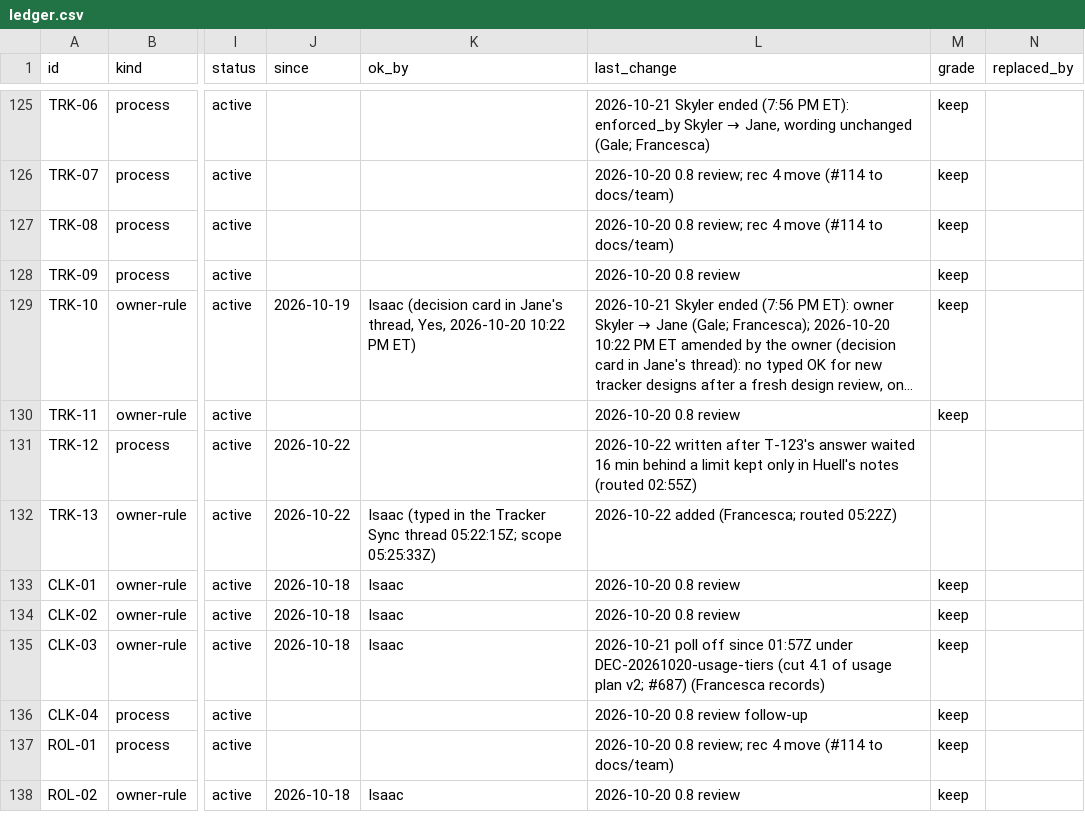
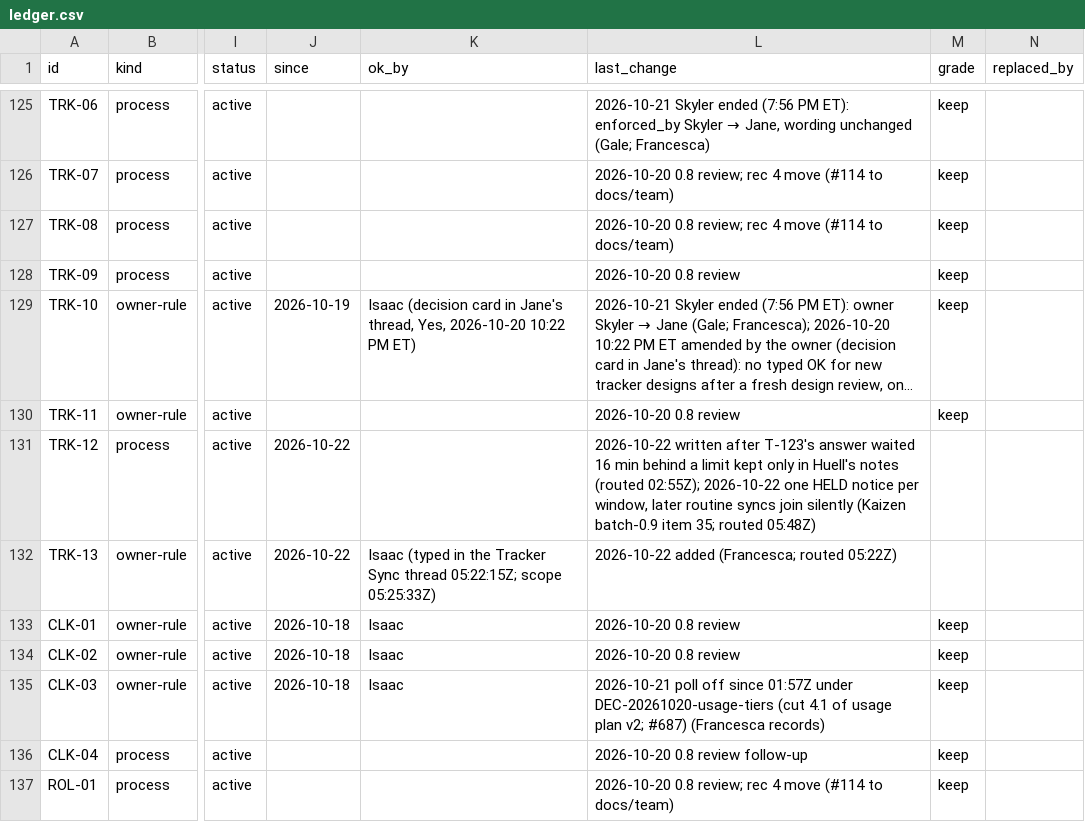
Before and after one commit to HackTheMeatball/daeva-companion, a CSV file: docs/kaizen/ledger.csv, drawn as a sheet; only a part is shown, gaps mark what is left out; the shorter side is filled out with more unchanged rows; long unchanged cells end in …; the diff names each change by its address in the sheet, - before the commit and + after, or states it on an @@ line.

```diff
--- a/docs/kaizen/ledger.csv
+++ b/docs/kaizen/ledger.csv
-L131 (last_change): …notes (routed 02:55Z)
+L131 (last_change): …notes (routed 02:55Z); 2026-10-22 one HELD notice per window, later routine syncs join silently (Kaizen batch-0.9 item 35; routed 05:48Z)
```
Also changed, not shown: 1 other file.
